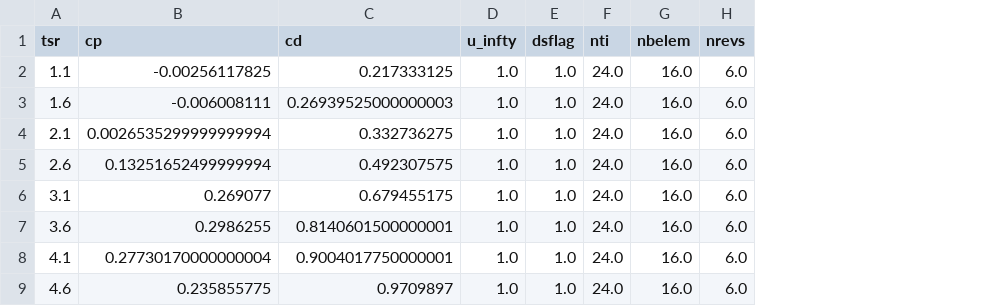
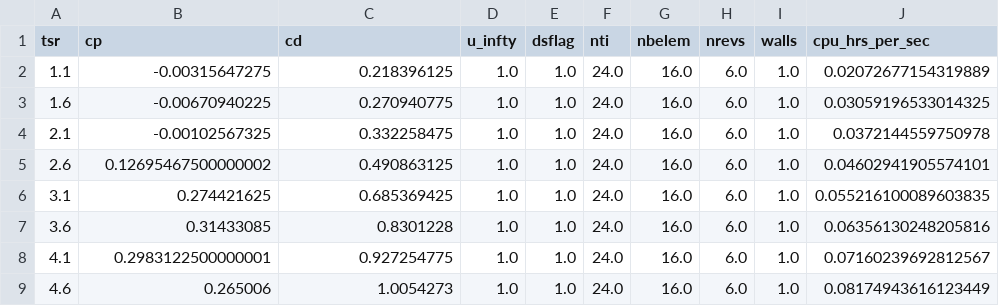
Before and after one commit to UNH-CORE/RM2-CACTUS, a CSV file: processed/tsr_sweep_bv.csv, drawn as a sheet; the diff names each change by its address in the sheet, - before the commit and + after, or states it on an @@ line.

Commit message:
Rerun tsr sweep with BV DS model

```diff
--- a/processed/tsr_sweep_bv.csv
+++ b/processed/tsr_sweep_bv.csv
+column I (walls), rows 2-9: all 1.0
+column J (cpu_hrs_per_sec), rows 2-9: 0.02072677154319889 | 0.03059196533014325 | 0.0372144559750978 | 0.04602941905574101 | 0.055216100089603835 | 0.06356130248205816 | 0.07160239692812567 | 0.08174943616123449
-B2 (cp): -0.00256117825
+B2 (cp): -0.00315647275
-C2 (cd): 0.217333125
+C2 (cd): 0.218396125
-B3 (cp): -0.006008111
+B3 (cp): -0.00670940225
-C3 (cd): 0.26939525000000003
+C3 (cd): 0.270940775
-B4 (cp): 0.0026535299999999994
+B4 (cp): -0.00102567325
-C4 (cd): 0.332736275
+C4 (cd): 0.332258475
-B5 (cp): 0.13251652499999994
+B5 (cp): 0.12695467500000002
-C5 (cd): 0.492307575
+C5 (cd): 0.490863125
-B6 (cp): 0.269077
+B6 (cp): 0.274421625
-C6 (cd): 0.679455175
+C6 (cd): 0.685369425
-B7 (cp): 0.2986255
+B7 (cp): 0.31433085
-C7 (cd): 0.8140601500000001
+C7 (cd): 0.8301228
-B8 (cp): 0.27730170000000004
+B8 (cp): 0.2983122500000001
-C8 (cd): 0.9004017750000001
+C8 (cd): 0.927254775
-B9 (cp): 0.235855775
+B9 (cp): 0.265006
-C9 (cd): 0.9709897
+C9 (cd): 1.0054273
```
